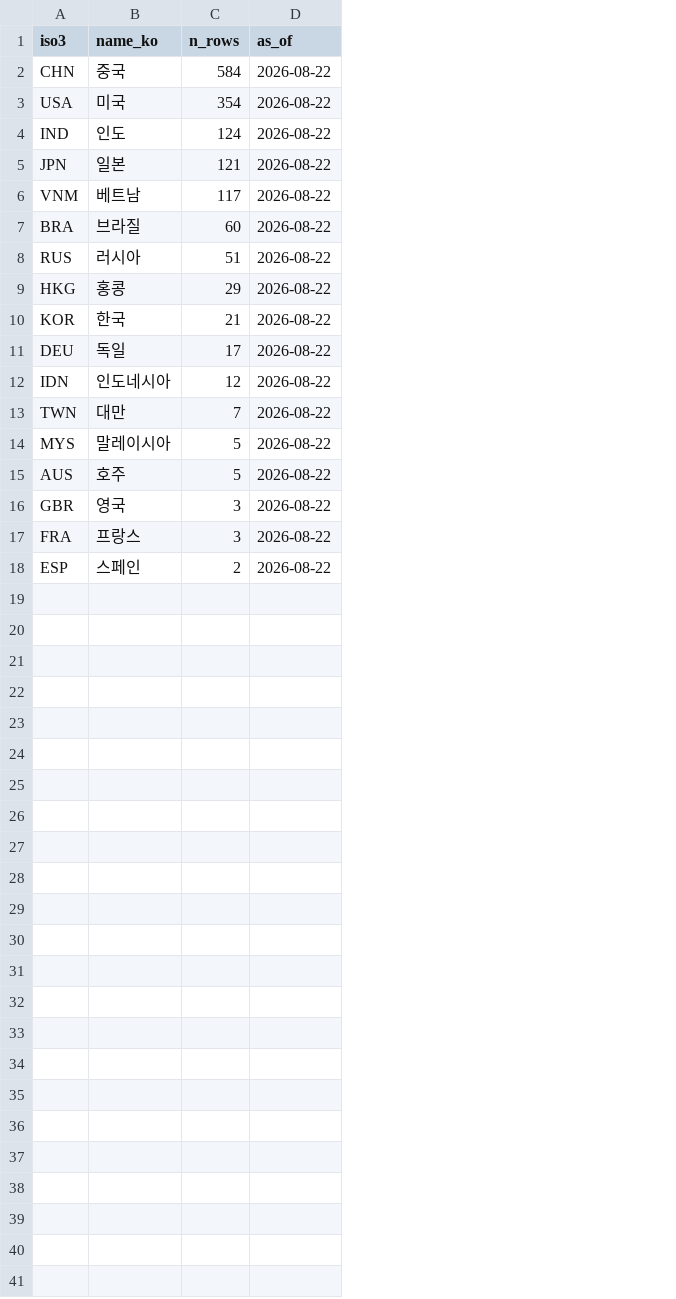
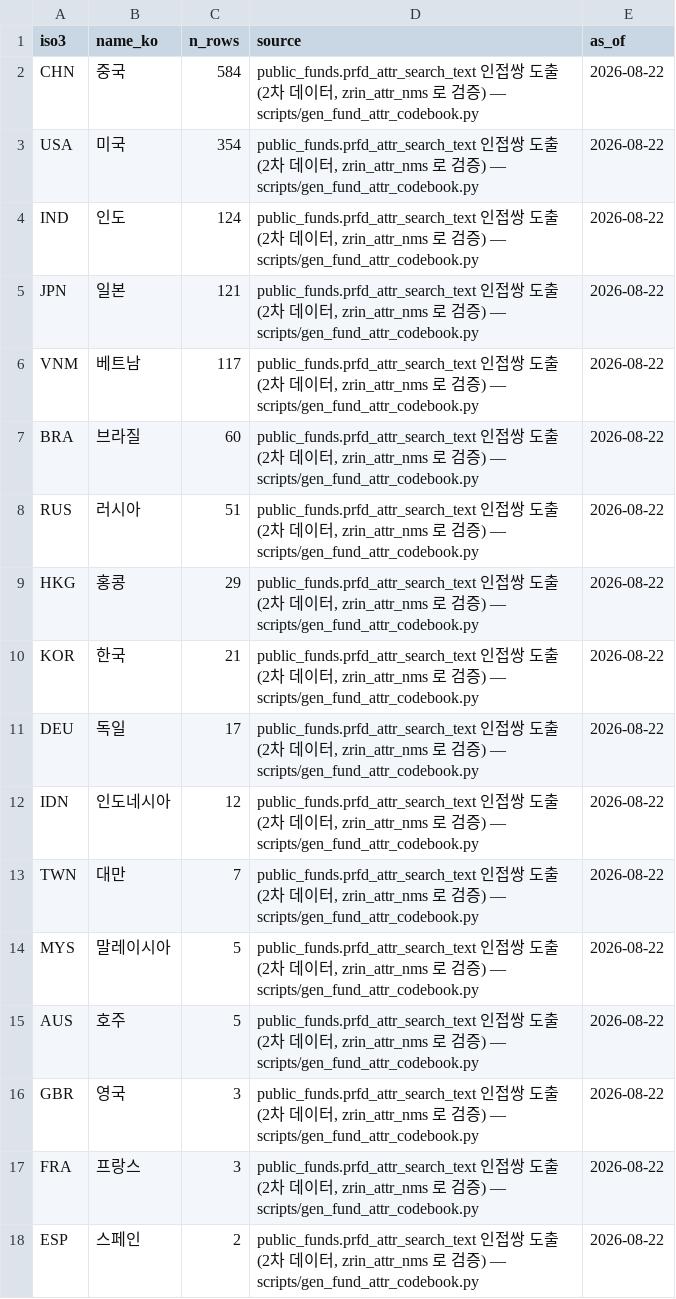
Before and after one commit to Song-exp/miraeassetfesta, a CSV file: ontology/codebooks/fund_country_tag.csv, drawn as a sheet; the diff names each change by its address in the sheet, - before the commit and + after, or states it on an @@ line.

```diff
--- a/ontology/codebooks/fund_country_tag.csv
+++ b/ontology/codebooks/fund_country_tag.csv
+column D (source), rows 2-18: all public_funds.prfd_attr_search_text 인접쌍 도출 (2차 데이터, zrin_attr_nms 로 검증) — scripts/gen_fund_attr_codebook.py
```
Also changed, not shown: 2 other files.
